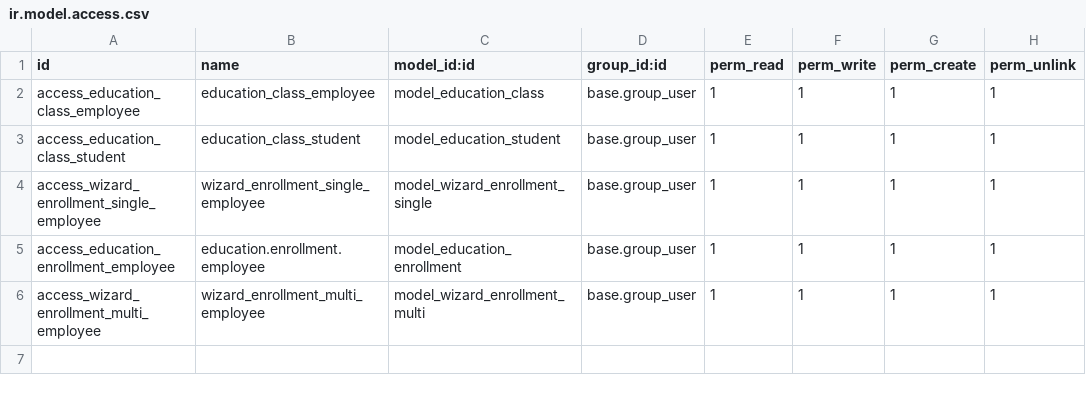
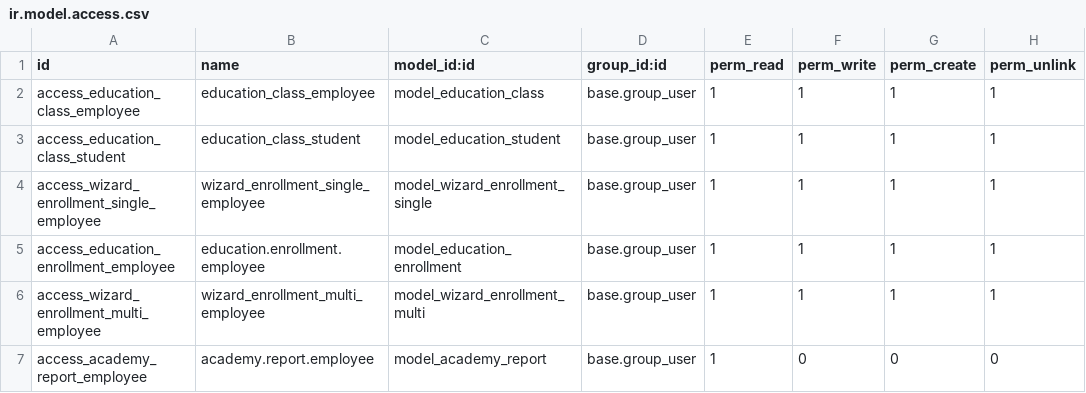
Before and after one commit to thanh-at2-ptit/learn-odoo, a CSV file: viindoo_academy/security/ir.model.access.csv, drawn as a sheet.

Commit message:
[IMP] complete report

```diff
--- a/viindoo_academy/security/ir.model.access.csv
+++ b/viindoo_academy/security/ir.model.access.csv
@@ -6 +6,2 @@ access_education_enrollment_employee,education.enrollment.employee,model_educati
 access_wizard_enrollment_multi_employee,wizard_enrollment_multi_employee,model_wizard_enrollment_multi,base.group_user,1,1,1,1
+access_academy_report_employee,academy.report.employee,model_academy_report,base.group_user,1,0,0,0
```
Also changed, not shown: 4 other files.
